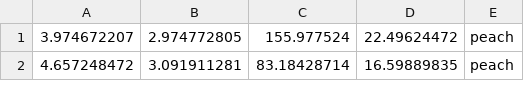
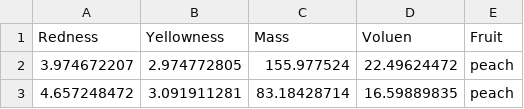
Before and after one commit to jonathangomz/PythonClassifier, a CSV file: Fruits/testFruit.csv, drawn as a sheet; only a part is shown.

```diff
--- a/Fruits/testFruit.csv
+++ b/Fruits/testFruit.csv
@@ -1 +1,2 @@
+Redness,Yellowness,Mass,Voluen,Fruit
 3.974672207,2.974772805,155.977524,22.49624472,peach
```
Also changed, not shown: 2 other files.
